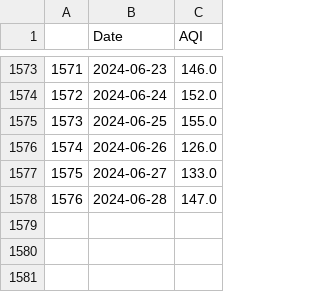
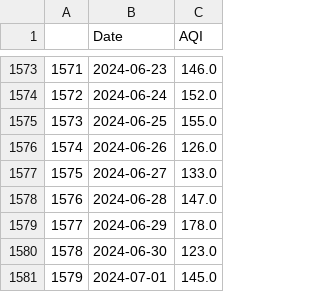
Before and after one commit to Bomma-Pranay/Analysing-Air-Quality-Index-using-Machine-Learning, a CSV file: data/cleaned_data/Forecasting_time_series/sector_51_daily_aqi.csv, drawn as a sheet; only a part is shown, gaps mark what is left out; the diff names each change by its address in the sheet, - before the commit and + after, or states it on an @@ line.

Commit message:
data

```diff
--- a/data/cleaned_data/Forecasting_time_series/sector_51_daily_aqi.csv
+++ b/data/cleaned_data/Forecasting_time_series/sector_51_daily_aqi.csv
+row 1579: 1577 | 2024-06-29 | 178.0
+row 1580: 1578 | 2024-06-30 | 123.0
+row 1581: 1579 | 2024-07-01 | 145.0
```
Also changed, not shown: static/data/sector_51_daily_aqi.csv.
